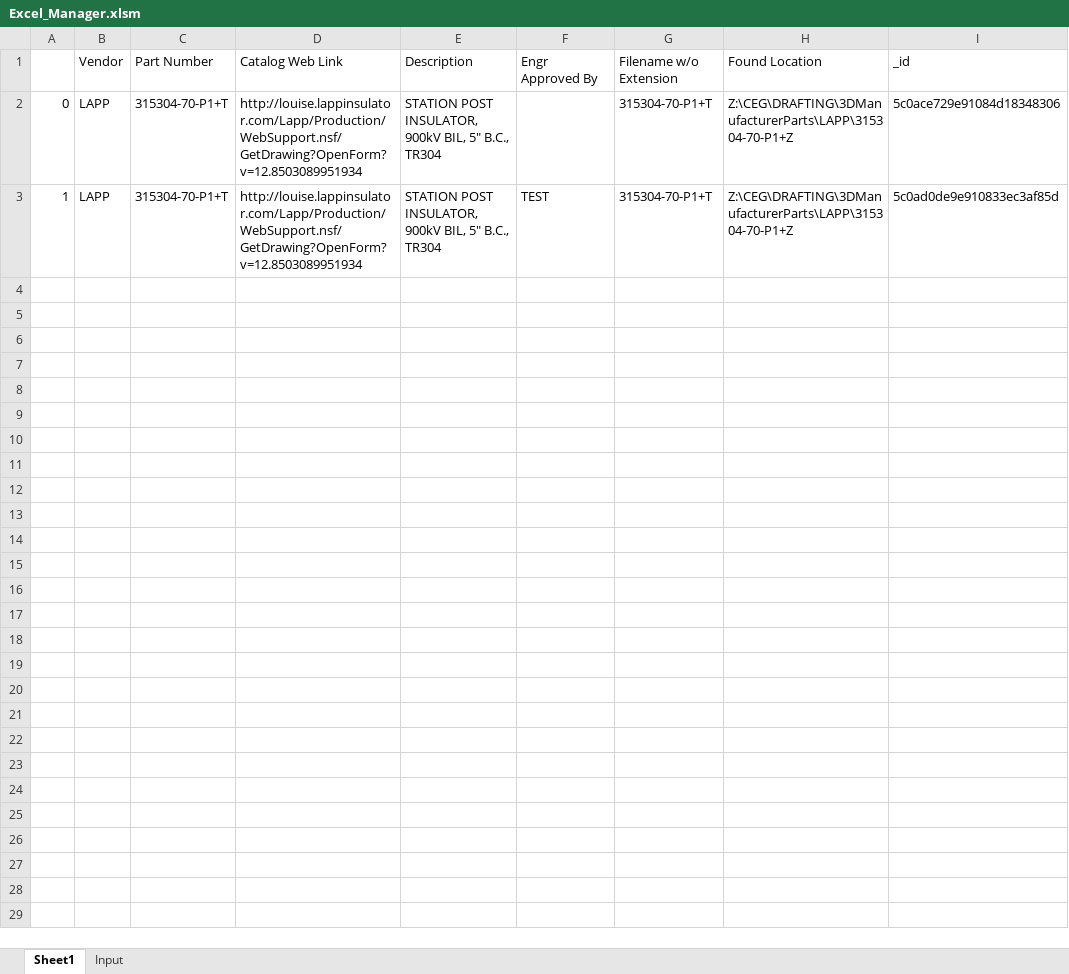
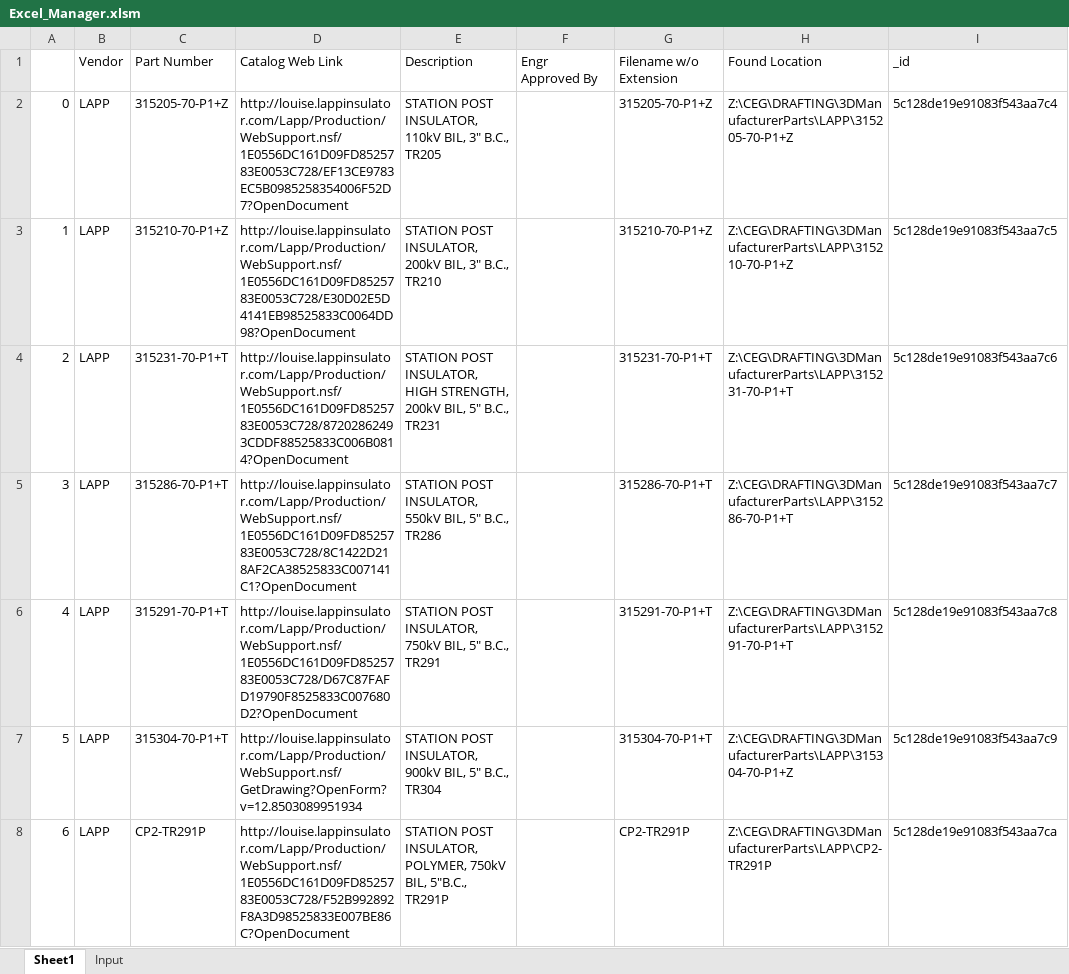
Before and after one commit to CEGDATA/inventor, an Excel workbook: Excel_Manager.xlsm, sheet Sheet1, drawn as a sheet; values as stored, in another font and other column widths than the file's, no borders; charts and pictures not drawn; the diff names each change by its address in the sheet, - before the commit and + after, or states it on an @@ line.

Commit message:
fixed path issue in excel book

```diff
--- a/Excel_Manager.xlsm (sheet Sheet1)
+++ b/Excel_Manager.xlsm (sheet Sheet1)
-C2: 315304-70-P1+T
+C2: 315205-70-P1+Z
-D2: http://louise.lappinsulator.com/Lapp/Production/WebSupport.nsf/GetDrawing?OpenForm?v=12.8503089951934
+D2: http://louise.lappinsulator.com/Lapp/Production/WebSupport.nsf/1E0556DC161D09FD8525783E0053C728/EF13CE9783EC5B0985258354006F52D7?OpenDocument
-E2: …POST INSULATOR, 900kV BIL, 5" B.C., TR304
+E2: …POST INSULATOR, 110kV BIL, 3" B.C., TR205
-G2: 315304-70-P1+T
+G2: 315205-70-P1+Z
-H2: Z:\CEG\DRAFTING\3DManufacturerParts\LAPP\315304-70-P1+Z
+H2: Z:\CEG\DRAFTING\3DManufacturerParts\LAPP\315205-70-P1+Z
-I2: 5c0ace729e91084d18348306
+I2: 5c128de19e91083f543aa7c4
-C3: 315304-70-P1+T
+C3: 315210-70-P1+Z
-D3: http://louise.lappinsulator.com/Lapp/Production/WebSupport.nsf/GetDrawing?OpenForm?v=12.8503089951934
+D3: http://louise.lappinsulator.com/Lapp/Production/WebSupport.nsf/1E0556DC161D09FD8525783E0053C728/E30D02E5D4141EB98525833C0064DD98?OpenDocument
-E3: …POST INSULATOR, 900kV BIL, 5" B.C., TR304
+E3: …POST INSULATOR, 200kV BIL, 3" B.C., TR210
-F3: TEST
+F3: (empty)
-G3: 315304-70-P1+T
+G3: 315210-70-P1+Z
-H3: Z:\CEG\DRAFTING\3DManufacturerParts\LAPP\315304-70-P1+Z
+H3: Z:\CEG\DRAFTING\3DManufacturerParts\LAPP\315210-70-P1+Z
-I3: 5c0ad0de9e910833ec3af85d
+I3: 5c128de19e91083f543aa7c5
+row 4: 2 | LAPP | 315231-70-P1+T | http://louise.lappinsulator.com/Lapp/Production/WebSupport.nsf/1E0556DC161D09FD8525783E0053C728/87202862493CDDF88525833C006B0814?OpenDocument | STATION POST INSULATOR, HIGH STRENGTH, 200kV BIL, 5" B.C., TR231 |  | 315231-70-P1+T | Z:\CEG\DRAFTING\3DManufacturerParts\LAPP\315231-70-P1+T | 5c128de19e91083f543aa7c6
+row 5: 3 | LAPP | 315286-70-P1+T | http://louise.lappinsulator.com/Lapp/Production/WebSupport.nsf/1E0556DC161D09FD8525783E0053C728/8C1422D218AF2CA38525833C007141C1?OpenDocument | STATION POST INSULATOR, 550kV BIL, 5" B.C., TR286 |  | 315286-70-P1+T | Z:\CEG\DRAFTING\3DManufacturerParts\LAPP\315286-70-P1+T | 5c128de19e91083f543aa7c7
+row 6: 4 | LAPP | 315291-70-P1+T | http://louise.lappinsulator.com/Lapp/Production/WebSupport.nsf/1E0556DC161D09FD8525783E0053C728/D67C87FAFD19790F8525833C007680D2?OpenDocument | STATION POST INSULATOR, 750kV BIL, 5" B.C., TR291 |  | 315291-70-P1+T | Z:\CEG\DRAFTING\3DManufacturerParts\LAPP\315291-70-P1+T | 5c128de19e91083f543aa7c8
+row 7: 5 | LAPP | 315304-70-P1+T | http://louise.lappinsulator.com/Lapp/Production/WebSupport.nsf/GetDrawing?OpenForm?v=12.8503089951934 | STATION POST INSULATOR, 900kV BIL, 5" B.C., TR304 |  | 315304-70-P1+T | Z:\CEG\DRAFTING\3DManufacturerParts\LAPP\315304-70-P1+Z | 5c128de19e91083f543aa7c9
+row 8: 6 | LAPP | CP2-TR291P | http://louise.lappinsulator.com/Lapp/Production/WebSupport.nsf/1E0556DC161D09FD8525783E0053C728/F52B992892F8A3D98525833E007BE86C?OpenDocument | STATION POST INSULATOR, POLYMER, 750kV BIL, 5"B.C., TR291P |  | CP2-TR291P | Z:\CEG\DRAFTING\3DManufacturerParts\LAPP\CP2-TR291P | 5c128de19e91083f543aa7ca
```
